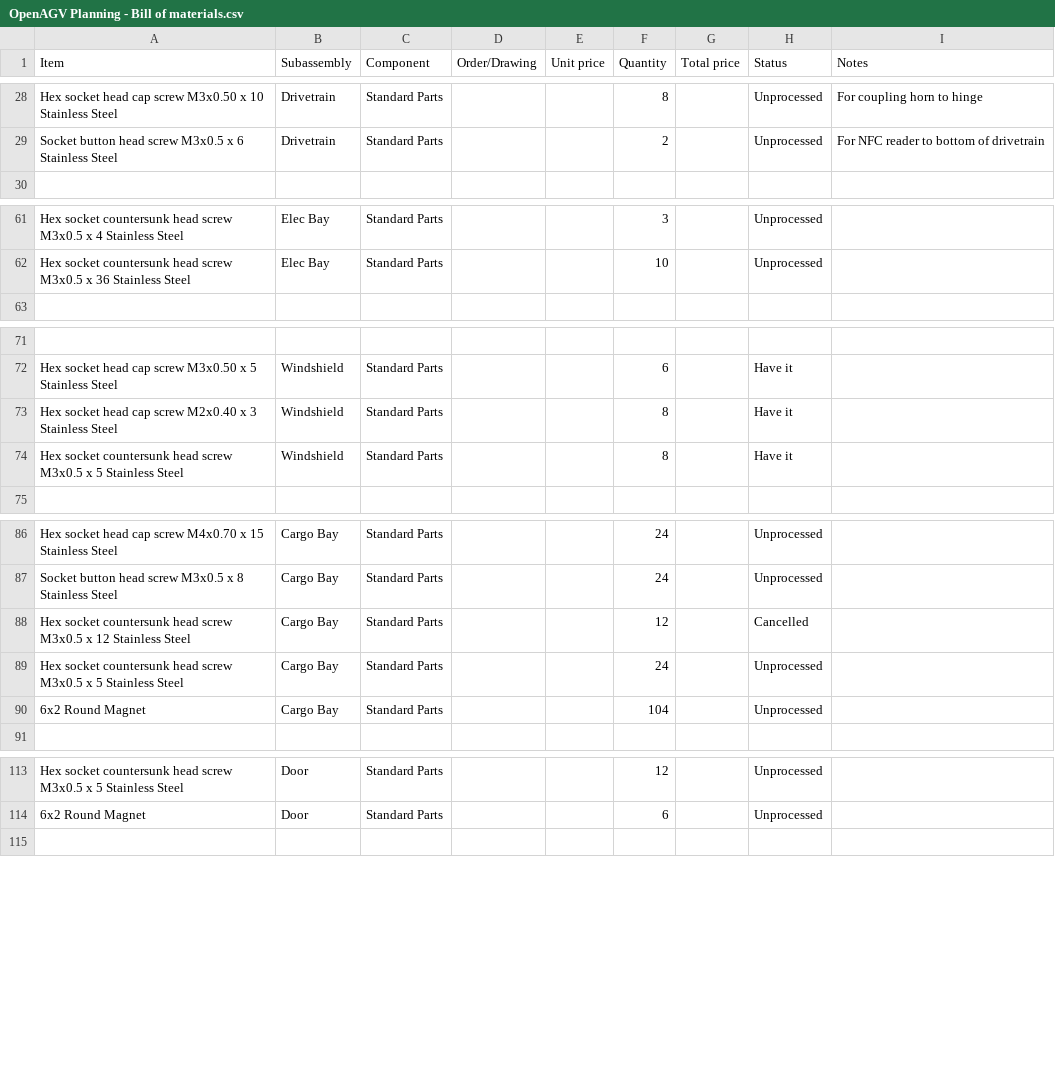
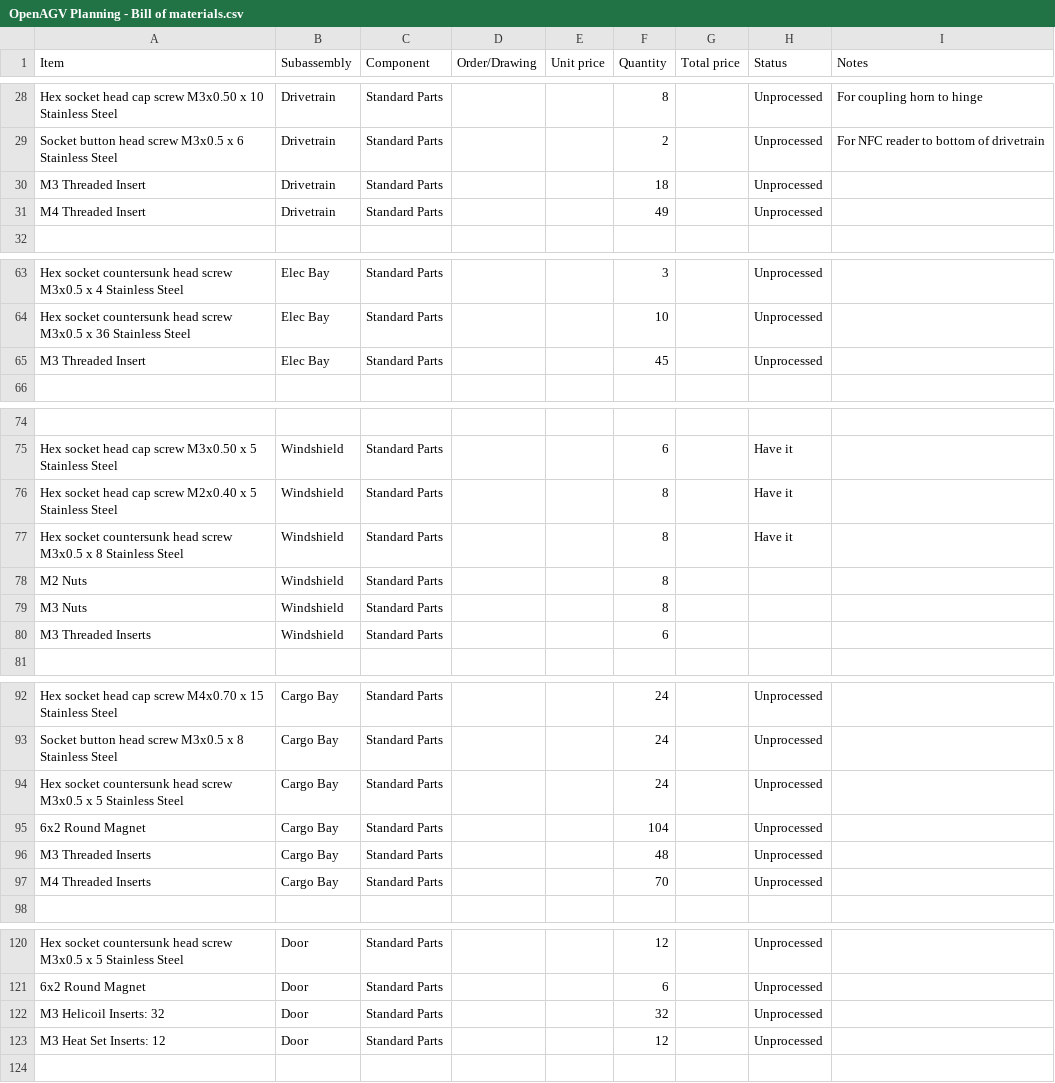
Before and after one commit to magmalabsdev/OpenAGV, a CSV file: OpenAGV Planning - Bill of materials.csv, drawn as a sheet; only a part is shown, gaps mark what is left out; removed rows and columns are numbered as before the commit, all else as after; the diff covers the shown part only; the diff names each change by its address in the sheet, - before the commit and + after, or states it on an @@ line.

```diff
--- a/OpenAGV Planning - Bill of materials.csv
+++ b/OpenAGV Planning - Bill of materials.csv
+row 30: M3 Threaded Insert | Drivetrain | Standard Parts |  |  | 18 |  | Unprocessed
+row 31: M4 Threaded Insert | Drivetrain | Standard Parts |  |  | 49 |  | Unprocessed
+row 65: M3 Threaded Insert | Elec Bay | Standard Parts |  |  | 45 |  | Unprocessed
-A76 (Item): …M2x0.40 x 3 Stainless Steel
+A76 (Item): …M2x0.40 x 5 Stainless Steel
-A77 (Item): …M3x0.5 x 5 Stainless Steel
+A77 (Item): …M3x0.5 x 8 Stainless Steel
+row 78: M2 Nuts | Windshield | Standard Parts |  |  | 8
+row 79: M3 Nuts | Windshield | Standard Parts |  |  | 8
+row 80: M3 Threaded Inserts | Windshield | Standard Parts |  |  | 6
-row 88: Hex socket countersunk head screw M3x0.5 x 12 Stainless Steel | Cargo Bay | Standard Parts |  |  | 12 |  | Cancelled
+row 96: M3 Threaded Inserts | Cargo Bay | Standard Parts |  |  | 48 |  | Unprocessed
+row 97: M4 Threaded Inserts | Cargo Bay | Standard Parts |  |  | 70 |  | Unprocessed
+row 122: M3 Helicoil Inserts: 32 | Door | Standard Parts |  |  | 32 |  | Unprocessed
+row 123: M3 Heat Set Inserts: 12 | Door | Standard Parts |  |  | 12 |  | Unprocessed
```
Also changed, not shown: 33 added rows, 1 removed row and 8 edited cells elsewhere in this file.
